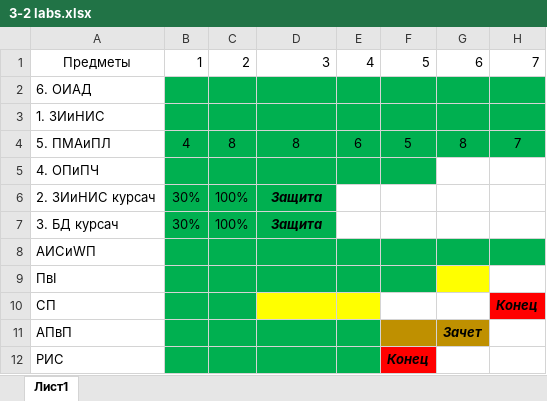
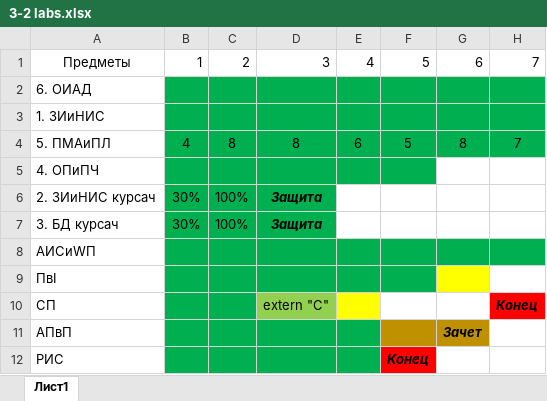
Before and after one commit to ShadowWolf91/3-2, an Excel workbook: 3-2 labs.xlsx, sheet Лист1, drawn as a sheet; only a part is shown; values as stored, in another font and other column widths than the file's, no borders; the diff names each change by its address in the sheet, - before the commit and + after, or states it on an @@ line.

```diff
--- a/3-2 labs.xlsx (sheet Лист1)
+++ b/3-2 labs.xlsx (sheet Лист1)
-D10: (empty)
+D10: extern "C"
-D10 fill: #FFFF00
+D10 fill: #92D050
```
Also changed, not shown: 2 other files.
